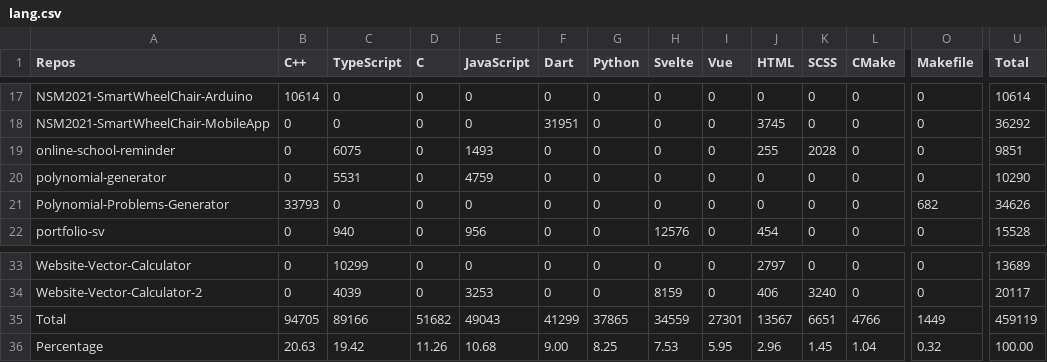
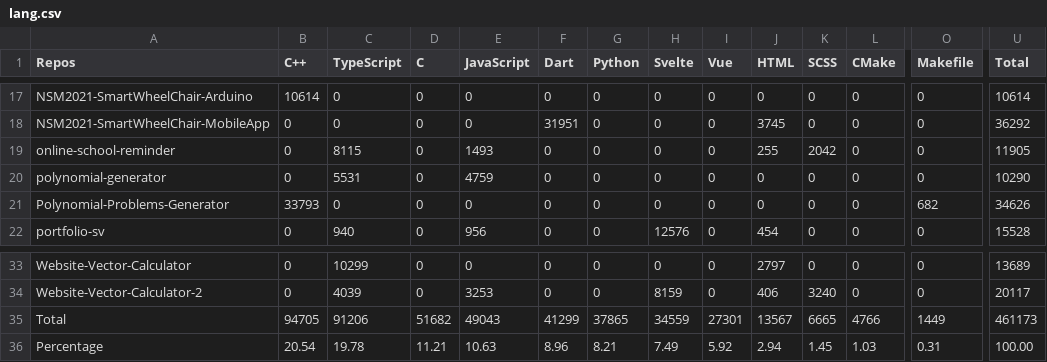
Before and after one commit to Leomotors/Auto-Language-Stats, a CSV file: example/lang.csv, drawn as a sheet; only a part is shown, gaps mark what is left out; the diff names each change by its address in the sheet, - before the commit and + after, or states it on an @@ line.

```diff
--- a/example/lang.csv
+++ b/example/lang.csv
-C19 (TypeScript): 6075
+C19 (TypeScript): 8115
-K19 (SCSS): 2028
+K19 (SCSS): 2042
-U19 (Total): 9851
+U19 (Total): 11905
-C35 (TypeScript): 89166
+C35 (TypeScript): 91206
-K35 (SCSS): 6651
+K35 (SCSS): 6665
-U35 (Total): 459119
+U35 (Total): 461173
-B36 (C++): 20.63
+B36 (C++): 20.54
-C36 (TypeScript): 19.42
+C36 (TypeScript): 19.78
-D36 (C): 11.26
+D36 (C): 11.21
-E36 (JavaScript): 10.68
+E36 (JavaScript): 10.63
-F36 (Dart): 9.00
+F36 (Dart): 8.96
-G36 (Python): 8.25
+G36 (Python): 8.21
-H36 (Svelte): 7.53
+H36 (Svelte): 7.49
-I36 (Vue): 5.95
+I36 (Vue): 5.92
-J36 (HTML): 2.96
+J36 (HTML): 2.94
-L36 (CMake): 1.04
+L36 (CMake): 1.03
-O36 (Makefile): 0.32
+O36 (Makefile): 0.31
```
Also changed, not shown: 1 other file.
